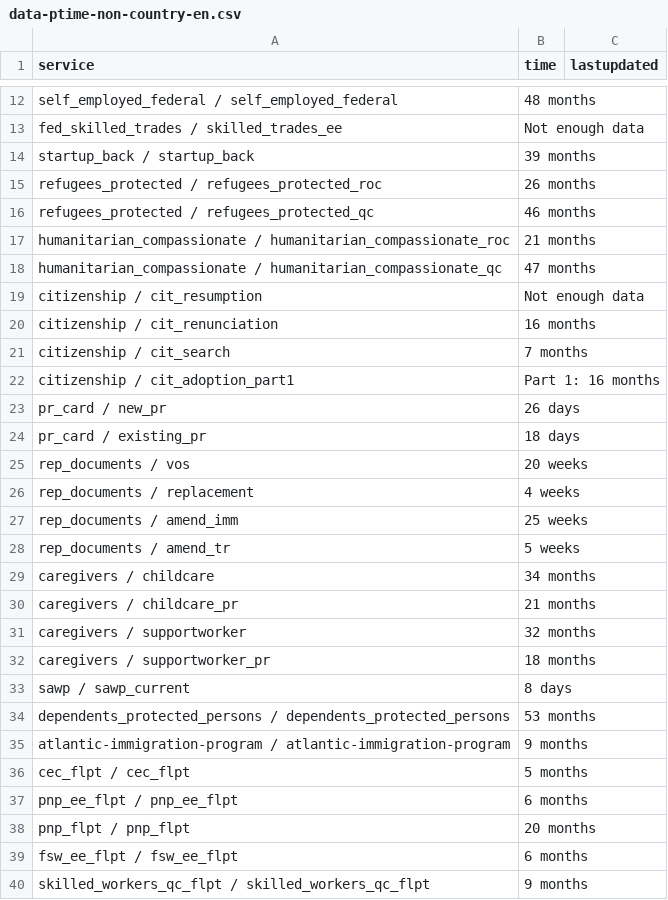
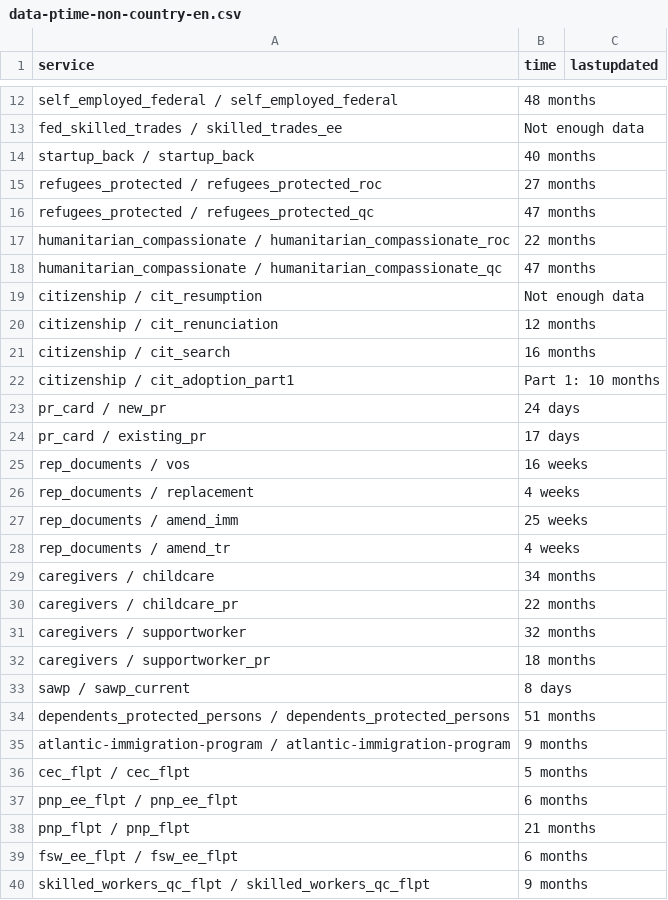
Before and after one commit to suhaibmujahid/cic-processing-times, a CSV file: data-ptime-non-country-en.csv, drawn as a sheet; only a part is shown, gaps mark what is left out; the diff covers the shown part only.

Commit message:
Flat: latest data (2025-02-06T00:28:15.871Z) {   "date": "2025-02-06T00:28:15.871Z",   "files": [     {       "name": "data-ptime-en.csv",       "deltaBytes": -143,       "source": "https://www.canada.ca/content/dam/ircc/documents/json/data-ptime-en.json"     },     {       "name": "data-ptime-en.json",       "deltaBytes": -143,       "source": "https://www.canada.ca/content/dam/ircc/documents/json/data-ptime-en.json"     },     {       "name": "formatted-data-ptime-en.csv",       "deltaBytes": 25,       "source": "https://www.canada.ca/content/dam/ircc/documents/json/data-ptime-en.json"     },     {       "name": "formatted-selected-countries-data-ptime-en.csv",       "deltaBytes": -8,       "source": "https://www.canada.ca/content/dam/ircc/documents/json/data-ptime-en.json"     },     {       "name": "data-ptime-non-country-en.csv",       "deltaBytes": 2,       "source": "https://www.canada.ca/content/dam/ircc/documents/json/data-ptime-non-country-en.json"     },     {       "name": "data-ptime-non-country-en.json",       "deltaBytes": 2,       "source": "https://www.canada.ca/content/dam/ircc/documents/json/data-ptime-non-country-en.json"     }   ] }

```diff
--- a/data-ptime-non-country-en.csv
+++ b/data-ptime-non-country-en.csv
@@ -13,19 +13,19 @@ self_employed_federal / self_employed_federal,48 months,
 fed_skilled_trades / skilled_trades_ee,Not enough data,
-startup_back / startup_back,39 months,
-refugees_protected / refugees_protected_roc,26 months,
-refugees_protected / refugees_protected_qc,46 months,
-humanitarian_compassionate / humanitarian_compassionate_roc,21 months,
+startup_back / startup_back,40 months,
+refugees_protected / refugees_protected_roc,27 months,
+refugees_protected / refugees_protected_qc,47 months,
+humanitarian_compassionate / humanitarian_compassionate_roc,22 months,
 humanitarian_compassionate / humanitarian_compassionate_qc,47 months,
 citizenship / cit_resumption,Not enough data,
-citizenship / cit_renunciation,16 months,
-citizenship / cit_search,7 months,
-citizenship / cit_adoption_part1,Part 1: 16 months,
-pr_card / new_pr,26 days,
-pr_card / existing_pr,18 days,
-rep_documents / vos,20 weeks,
+citizenship / cit_renunciation,12 months,
+citizenship / cit_search,16 months,
+citizenship / cit_adoption_part1,Part 1: 10 months,
+pr_card / new_pr,24 days,
+pr_card / existing_pr,17 days,
+rep_documents / vos,16 weeks,
 rep_documents / replacement,4 weeks,
 rep_documents / amend_imm,25 weeks,
-rep_documents / amend_tr,5 weeks,
+rep_documents / amend_tr,4 weeks,
 caregivers / childcare,34 months,
-caregivers / childcare_pr,21 months,
+caregivers / childcare_pr,22 months,
 caregivers / supportworker,32 months,
@@ -33,3 +33,3 @@ caregivers / supportworker_pr,18 months,
 sawp / sawp_current,8 days,
-dependents_protected_persons / dependents_protected_persons,53 months,
+dependents_protected_persons / dependents_protected_persons,51 months,
 atlantic-immigration-program / atlantic-immigration-program,9 months,
@@ -37,3 +37,3 @@ cec_flpt / cec_flpt,5 months,
 pnp_ee_flpt / pnp_ee_flpt,6 months,
-pnp_flpt / pnp_flpt,20 months,
+pnp_flpt / pnp_flpt,21 months,
 fsw_ee_flpt / fsw_ee_flpt,6 months,
```
Also changed, not shown: 11 edited cells elsewhere in this file, data-ptime-en.csv, formatted-data-ptime-en.csv, 3 other files.
